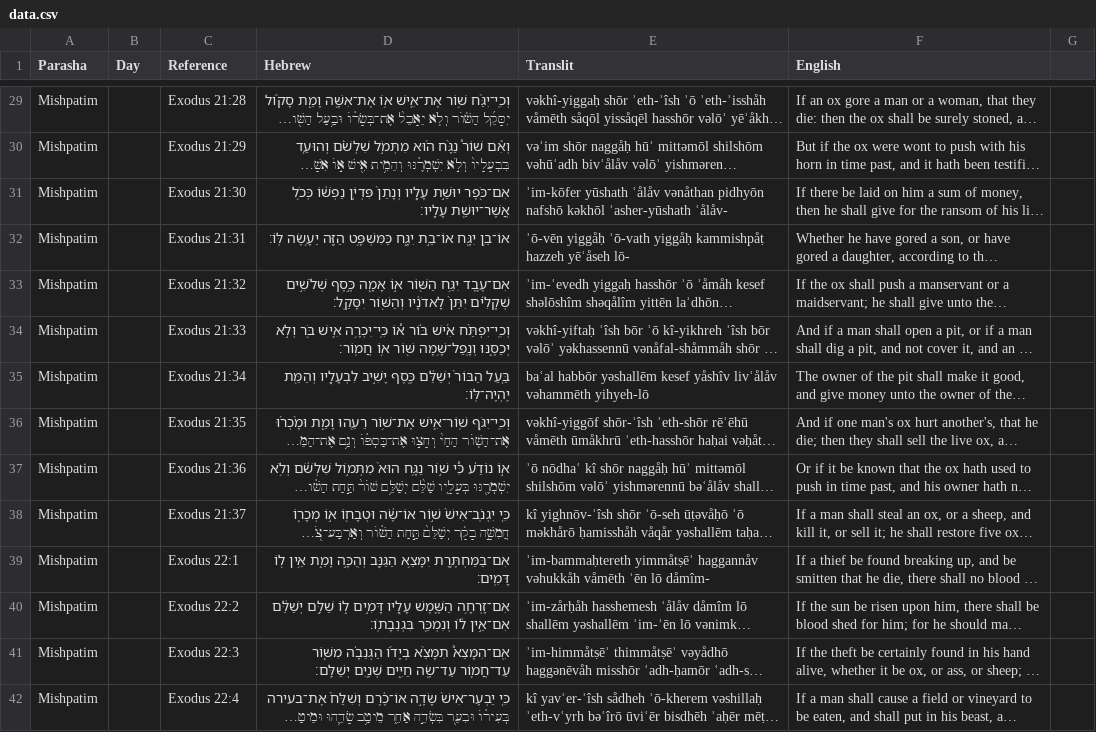
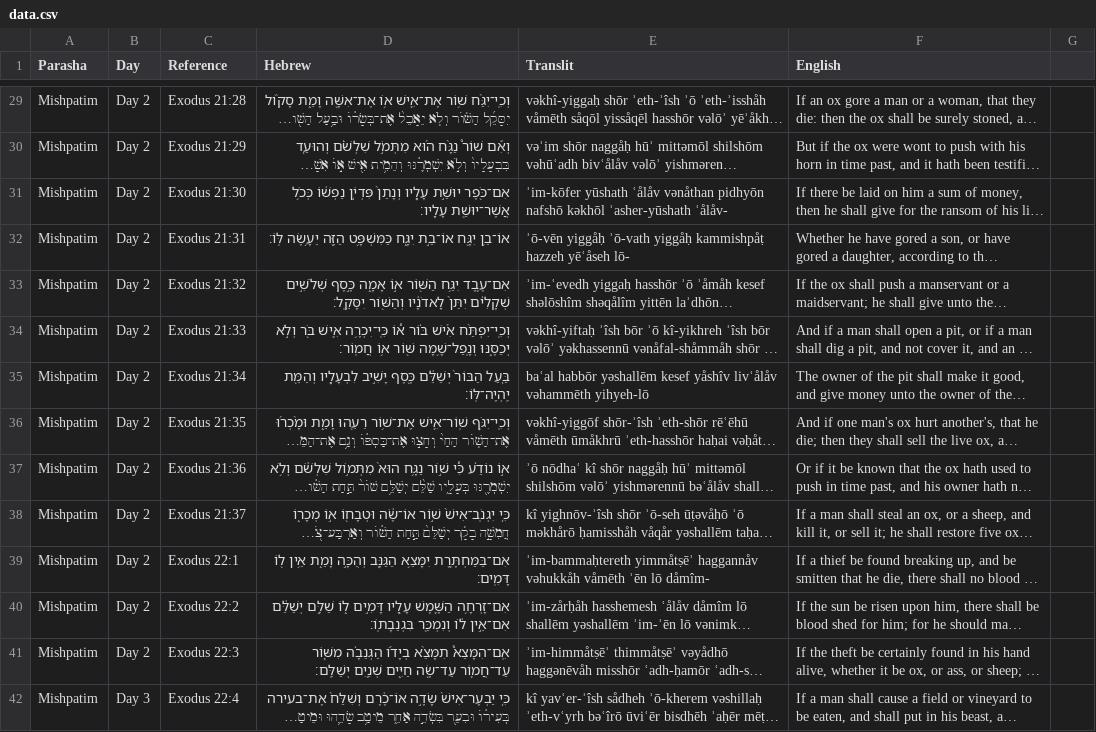
Before and after one commit to MosesGummadi/Tanakh, a CSV file: data.csv, drawn as a sheet; only a part is shown, gaps mark what is left out; long unchanged cells end in …; the diff covers the shown part only; the diff names each change by its address in the sheet, - before the commit and + after, or states it on an @@ line.

```diff
--- a/data.csv
+++ b/data.csv
-B29:B41 (Day): (empty)
+B29:B41 (Day): Day 2
-B42 (Day): (empty)
+B42 (Day): Day 3
```
Also changed, not shown: 114 edited cells elsewhere in this file.
